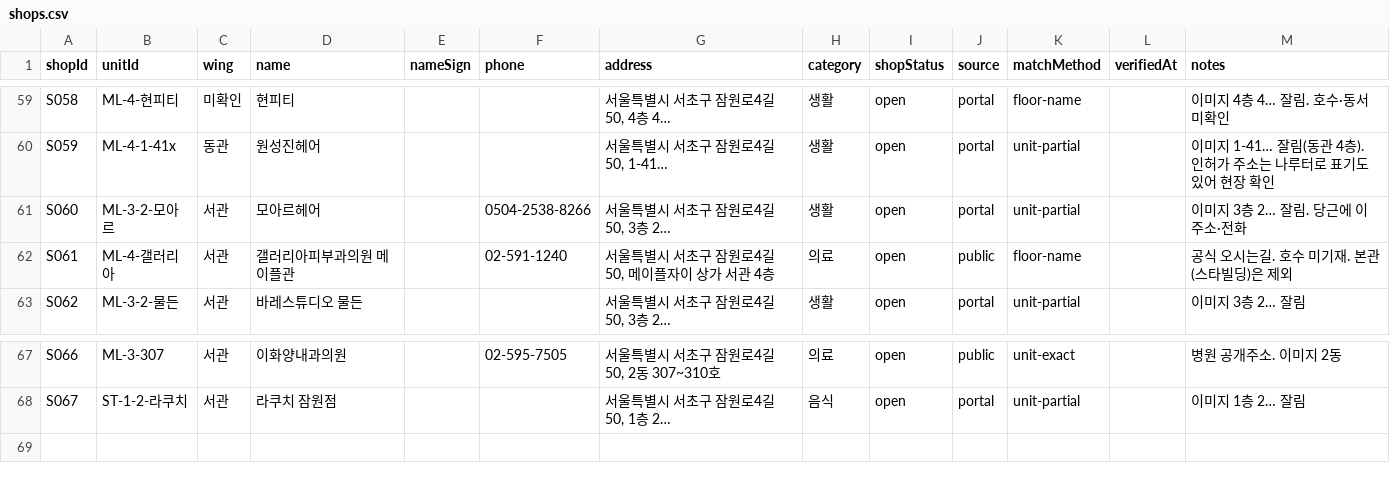
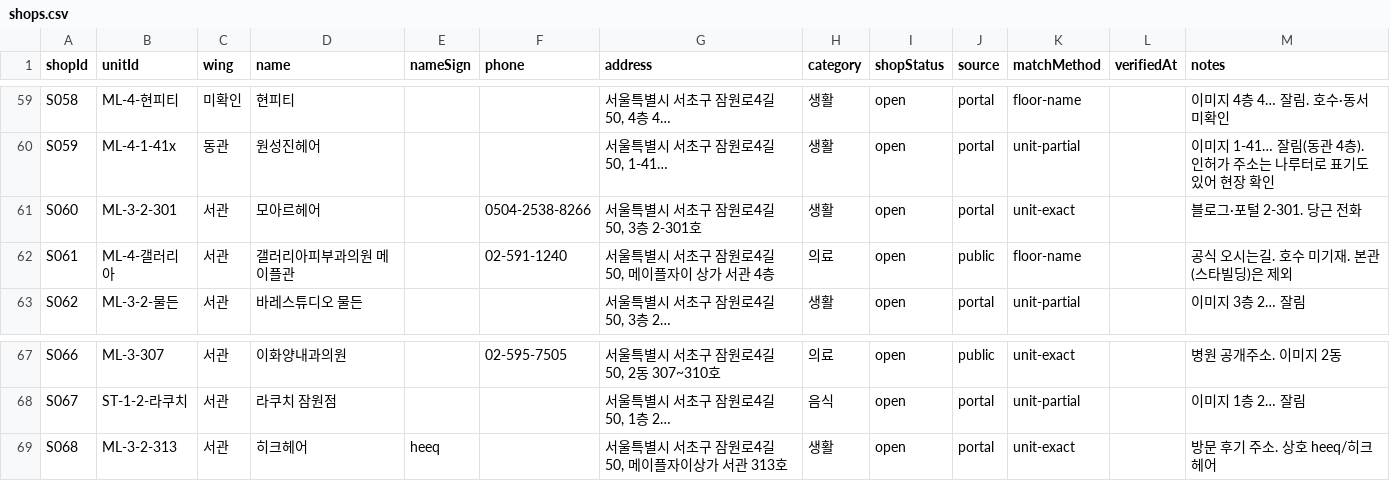
Before and after one commit to blanciel1977-lab/jamwon-maple-plaza, a CSV file: data/shops.csv, drawn as a sheet; only a part is shown, gaps mark what is left out.

```diff
--- a/data/shops.csv
+++ b/data/shops.csv
@@ -60,3 +60,3 @@ S058,ML-4-현피티,미확인,현피티,,,"서울특별시 서초구 잠원로4
 S059,ML-4-1-41x,동관,원성진헤어,,,"서울특별시 서초구 잠원로4길 50, 1-41…",생활,open,portal,unit-partial,,이미지 1-41… 잘림(동관 4층). 인허가 주소는 나루터로 표기도 있어 현장 확인
-S060,ML-3-2-모아르,서관,모아르헤어,,0504-2538-8266,"서울특별시 서초구 잠원로4길 50, 3층 2…",생활,open,portal,unit-partial,,이미지 3층 2… 잘림. 당근에 이 주소·전화
+S060,ML-3-2-301,서관,모아르헤어,,0504-2538-8266,"서울특별시 서초구 잠원로4길 50, 3층 2-301호",생활,open,portal,unit-exact,,블로그·포털 2-301. 당근 전화
 S061,ML-4-갤러리아,서관,갤러리아피부과의원 메이플관,,02-591-1240,"서울특별시 서초구 잠원로4길 50, 메이플자이 상가 서관 4층",의료,open,public,floor-name,,공식 오시는길. 호수 미기재. 본관(스타빌딩)은 제외
@@ -68 +68,2 @@ S066,ML-3-307,서관,이화양내과의원,,02-595-7505,"서울특별시 서초
 S067,ST-1-2-라쿠치,서관,라쿠치 잠원점,,,"서울특별시 서초구 잠원로4길 50, 1층 2…",음식,open,portal,unit-partial,,이미지 1층 2… 잘림
+S068,ML-3-2-313,서관,히크헤어,heeq,,"서울특별시 서초구 잠원로4길 50, 메이플자이상가 서관 313호",생활,open,portal,unit-exact,,방문 후기 주소. 상호 heeq/히크헤어
```
Also changed, not shown: data/shops_unmatched.csv, 1 other file.
